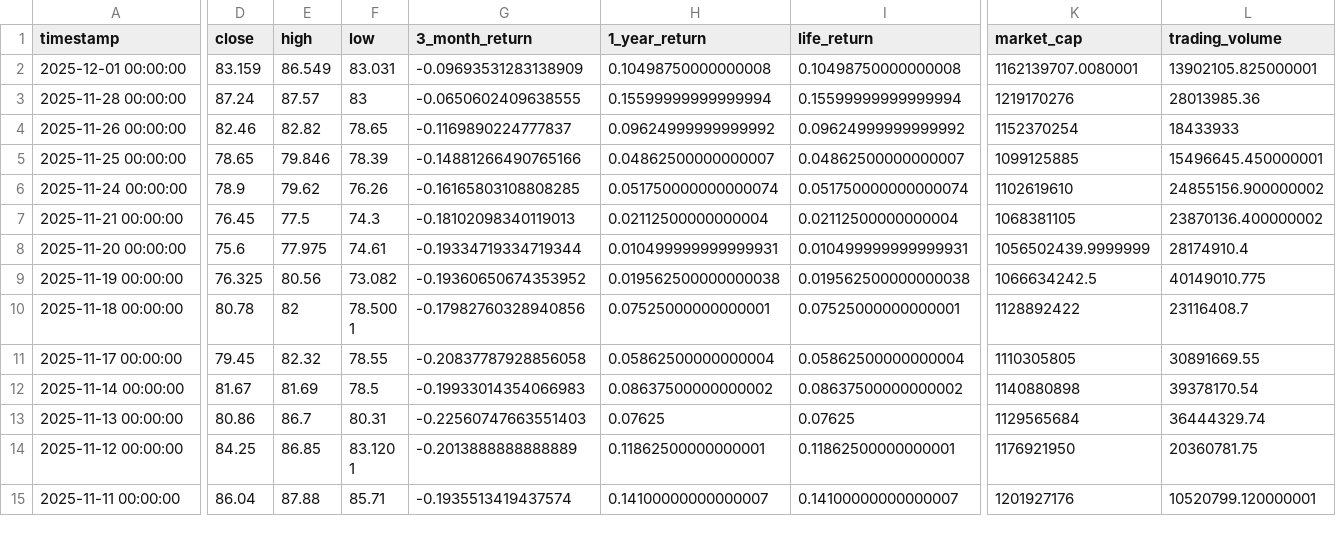
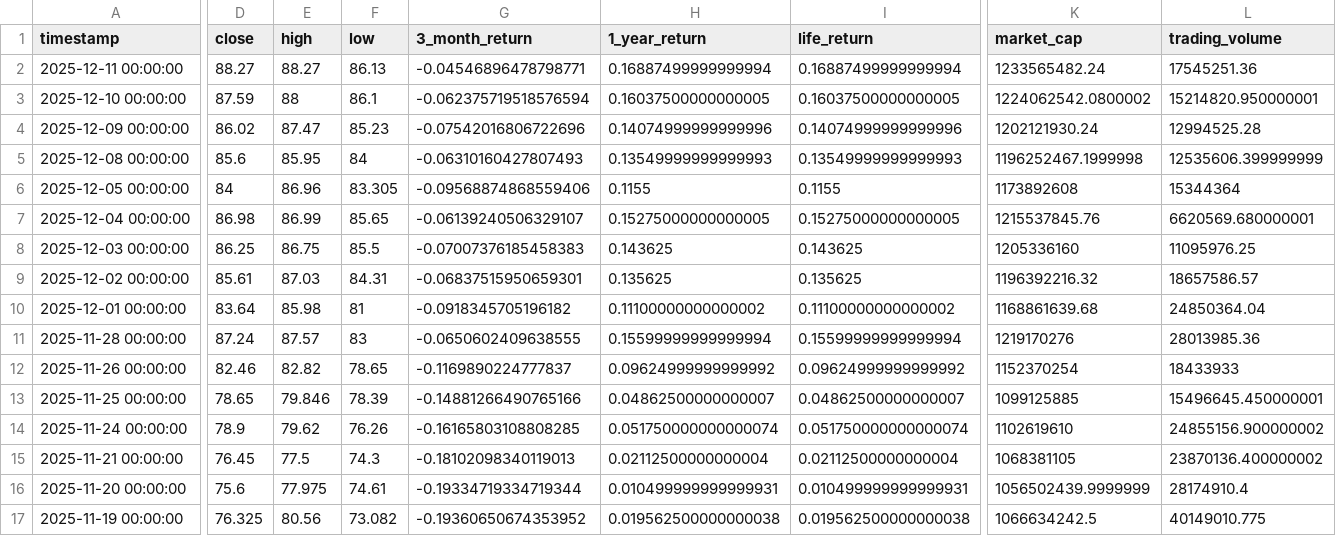
Before and after one commit to posix4e/btc-mnav-rainbow, a CSV file: STRK.csv, drawn as a sheet; only a part is shown, gaps mark what is left out; the shorter side is filled out with more unchanged rows; addresses are those after the commit; rows hold the shown columns only; the diff covers the shown part only; the diff names each change by its address in the sheet, - before the commit and + after, or states it on an @@ line.

```diff
--- a/STRK.csv
+++ b/STRK.csv
+row 2: 2025-12-11 00:00:00 | 88.27 | 88.27 | 86.13 | -0.04546896478798771 | 0.16887499999999994 | 0.16887499999999994 | 1233565482.24 | 17545251.36
+row 3: 2025-12-10 00:00:00 | 87.59 | 88 | 86.1 | -0.062375719518576594 | 0.16037500000000005 | 0.16037500000000005 | 1224062542.0800002 | 15214820.950000001
+row 4: 2025-12-09 00:00:00 | 86.02 | 87.47 | 85.23 | -0.07542016806722696 | 0.14074999999999996 | 0.14074999999999996 | 1202121930.24 | 12994525.28
+row 5: 2025-12-08 00:00:00 | 85.6 | 85.95 | 84 | -0.06310160427807493 | 0.13549999999999993 | 0.13549999999999993 | 1196252467.1999998 | 12535606.399999999
+row 6: 2025-12-05 00:00:00 | 84 | 86.96 | 83.305 | -0.09568874868559406 | 0.1155 | 0.1155 | 1173892608 | 15344364
+row 7: 2025-12-04 00:00:00 | 86.98 | 86.99 | 85.65 | -0.06139240506329107 | 0.15275000000000005 | 0.15275000000000005 | 1215537845.76 | 6620569.680000001
+row 8: 2025-12-03 00:00:00 | 86.25 | 86.75 | 85.5 | -0.07007376185458383 | 0.143625 | 0.143625 | 1205336160 | 11095976.25
+row 9: 2025-12-02 00:00:00 | 85.61 | 87.03 | 84.31 | -0.06837515950659301 | 0.135625 | 0.135625 | 1196392216.32 | 18657586.57
-D10 (close): 83.159
+D10 (close): 83.64
-E10 (high): 86.549
+E10 (high): 85.98
-F10 (low): 83.031
+F10 (low): 81
-G10 (3_month_return): -0.09693531283138909
+G10 (3_month_return): -0.0918345705196182
-H10 (1_year_return): 0.10498750000000008
+H10 (1_year_return): 0.11100000000000002
-I10 (life_return): 0.10498750000000008
+I10 (life_return): 0.11100000000000002
-K10 (market_cap): 1162139707.0080001
+K10 (market_cap): 1168861639.68
-L10 (trading_volume): 13902105.825000001
+L10 (trading_volume): 24850364.04
```
Also changed, not shown: 8 edited cells elsewhere in this file, MSTR.csv, STRC.csv, 2 other files.
